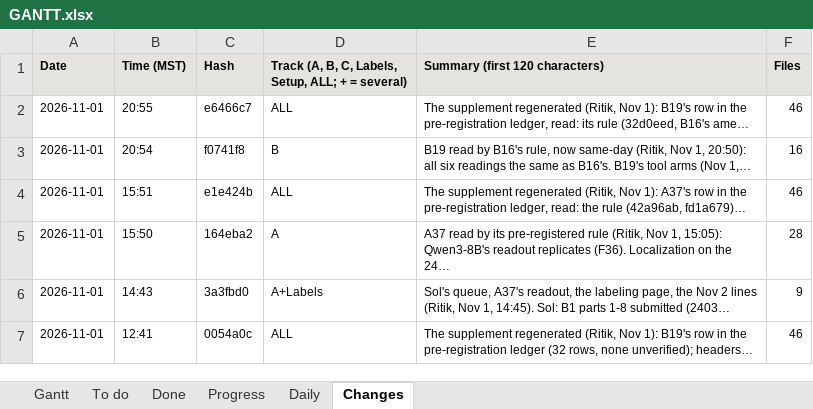
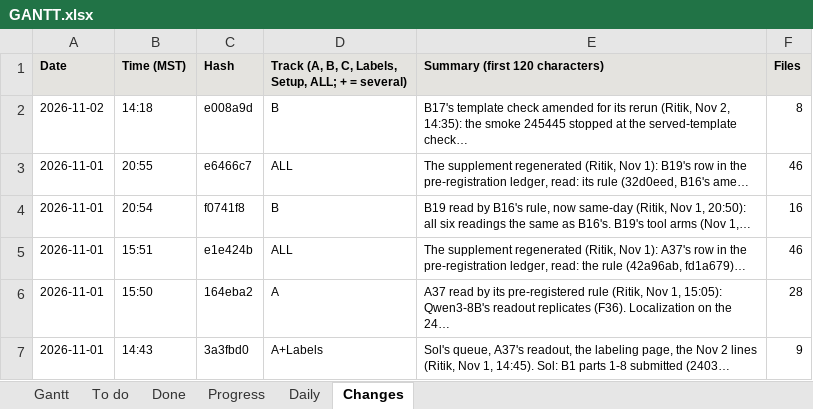
Before and after one commit to shrey-Bish/cse598-cot-faithfulness, an Excel workbook: docs/status/GANTT.xlsx, sheet Changes, drawn as a sheet; only a part is shown; the shorter side is filled out with more unchanged rows; values as stored, in another font and other column widths than the file's, no borders; the diff names each change by its address in the sheet, - before the commit and + after, or states it on an @@ line.

Commit message:
B17's last try, B1's part 8, the story's line 1 (Ritik, Nov 2, 15:00). Session log 14:35: why the smoke 245445 stopped (system: the chat template's blank line after the developer instructions, which harmony doesn't write; the check's code stricter than its rule), the fix pushed as e008a9d, Sol's lines (scancel 334116 for B17's place, the smoke before 16:00 and before about 15:20 for section 6's words, the main chained or in the smoke's place, B1 part 8's last run at --estimate 0.75, 334116 again), the copy-backs (B1 parts 1-7 for counts, B17's smoke), A37 in plain words (replicates: the readout holds in a second model family; line 3 unchanged since 164eba2). The story's line 1 and README: confirmed same-day (B19); README line 5: the trained model's mechanism (A18) under way, not Qwen3-8B. The note to Arsha: B19's line (all six readings held); her bundle on Nov 3 (TODO H2). TRACK_B: B17's status. The Nov 2 daily: the day's record, Sol's lines, Nov 3 morning. TODO A30 (B1), H2; STATUS and the Gantt; INDEX, LATEST.

```diff
--- a/docs/status/GANTT.xlsx (sheet Changes)
+++ b/docs/status/GANTT.xlsx (sheet Changes)
+row 2: 2026-11-02 | 14:18 | e008a9d | B | B17's template check amended for its rerun (Ritik, Nov 2, 14:35): the smoke 245445 stopped at the served-template check… | 8
```
Also changed, not shown: sheet Daily, sheet Gantt, sheet Progress, sheet To do, 12 other files.
